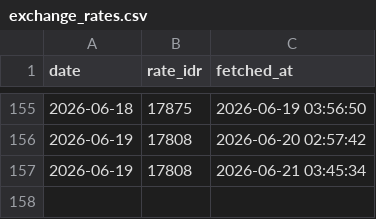
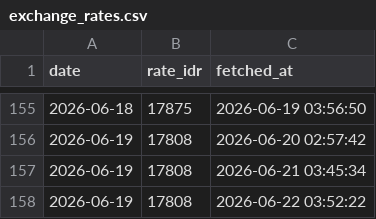
Before and after one commit to fajaraji/idr-rate-tracker, a CSV file: data/exchange_rates.csv, drawn as a sheet; only a part is shown, gaps mark what is left out.

Commit message:
Auto-update: Daily Exchange Rate Data

```diff
--- a/data/exchange_rates.csv
+++ b/data/exchange_rates.csv
@@ -157 +157,2 @@ date,rate_idr,fetched_at
 2026-06-19,17808,2026-06-21 03:45:34
+2026-06-19,17808,2026-06-22 03:52:22
```
